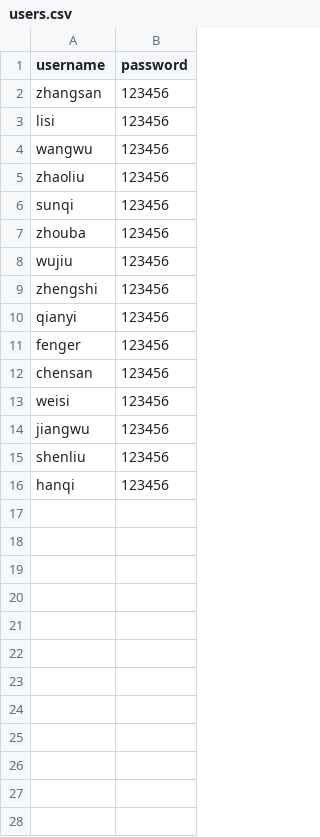
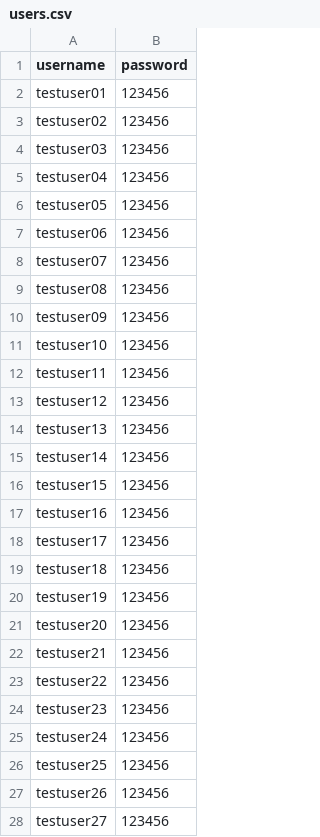
Before and after one commit to Will-hxw/1688, a CSV file: jmeter/users.csv, drawn as a sheet; only a part is shown; the diff covers the shown part only.

Commit message:
Jmeter测试通过

```diff
--- a/jmeter/users.csv
+++ b/jmeter/users.csv
@@ -1,16 +1,28 @@
 username,password
-zhangsan,123456
-lisi,123456
-wangwu,123456
-zhaoliu,123456
-sunqi,123456
-zhouba,123456
-wujiu,123456
-zhengshi,123456
-qianyi,123456
-fenger,123456
-chensan,123456
-weisi,123456
-jiangwu,123456
-shenliu,123456
-hanqi,123456
+testuser01,123456
+testuser02,123456
+testuser03,123456
+testuser04,123456
+testuser05,123456
+testuser06,123456
+testuser07,123456
+testuser08,123456
+testuser09,123456
+testuser10,123456
+testuser11,123456
+testuser12,123456
+testuser13,123456
+testuser14,123456
+testuser15,123456
+testuser16,123456
+testuser17,123456
+testuser18,123456
+testuser19,123456
+testuser20,123456
+testuser21,123456
+testuser22,123456
+testuser23,123456
+testuser24,123456
+testuser25,123456
+testuser26,123456
+testuser27,123456
```
Also changed, not shown: 23 added rows elsewhere in this file, 3 other files.
